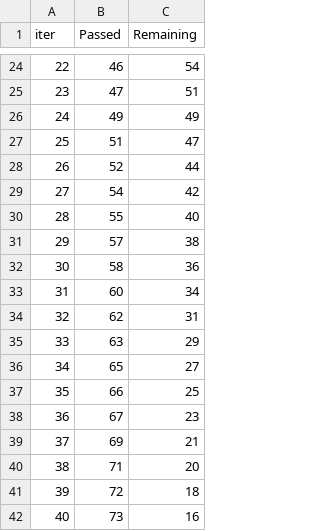
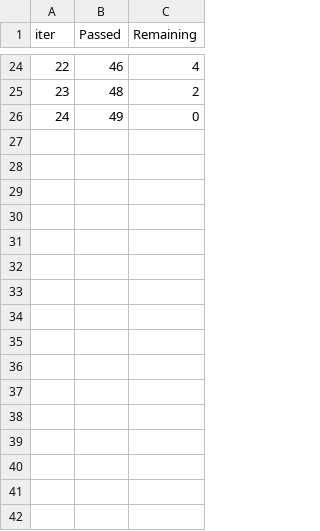
Before and after one commit to InfoLab-SKKU/Explainable-Ensemble-Hypoglycemia, a TSV file: code/catboost_info/time_left.tsv, drawn as a sheet; only a part is shown, gaps mark what is left out; the diff covers the shown part only.

```diff
--- a/code/catboost_info/time_left.tsv
+++ b/code/catboost_info/time_left.tsv
@@ -24,19 +24,3 @@ iter	Passed	Remaining
-22	46	54
-23	47	51
-24	49	49
-25	51	47
-26	52	44
-27	54	42
-28	55	40
-29	57	38
-30	58	36
-31	60	34
-32	62	31
-33	63	29
-34	65	27
-35	66	25
-36	67	23
-37	69	21
-38	71	20
-39	72	18
-40	73	16
+22	46	4
+23	48	2
+24	49	0
```
Also changed, not shown: 12 added rows, 21 removed rows and 10 edited cells elsewhere in this file, code/catboost_info/learn_error.tsv, code/top_5_auc_early.csv, 7 other files.
